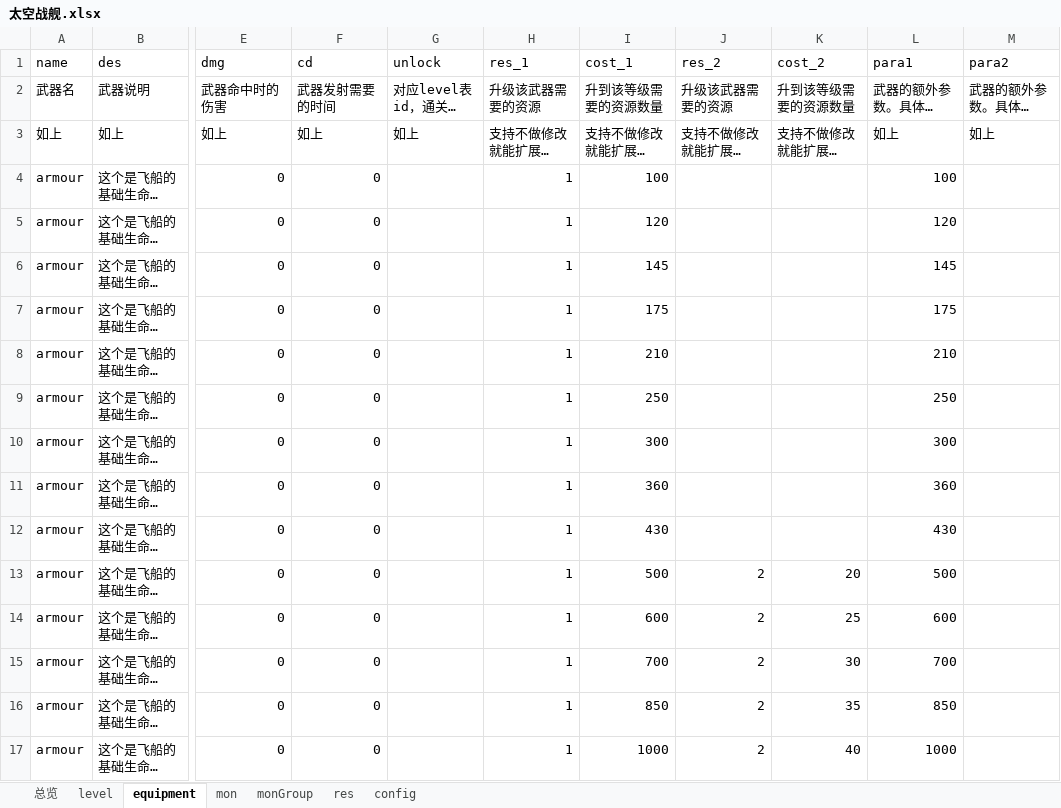
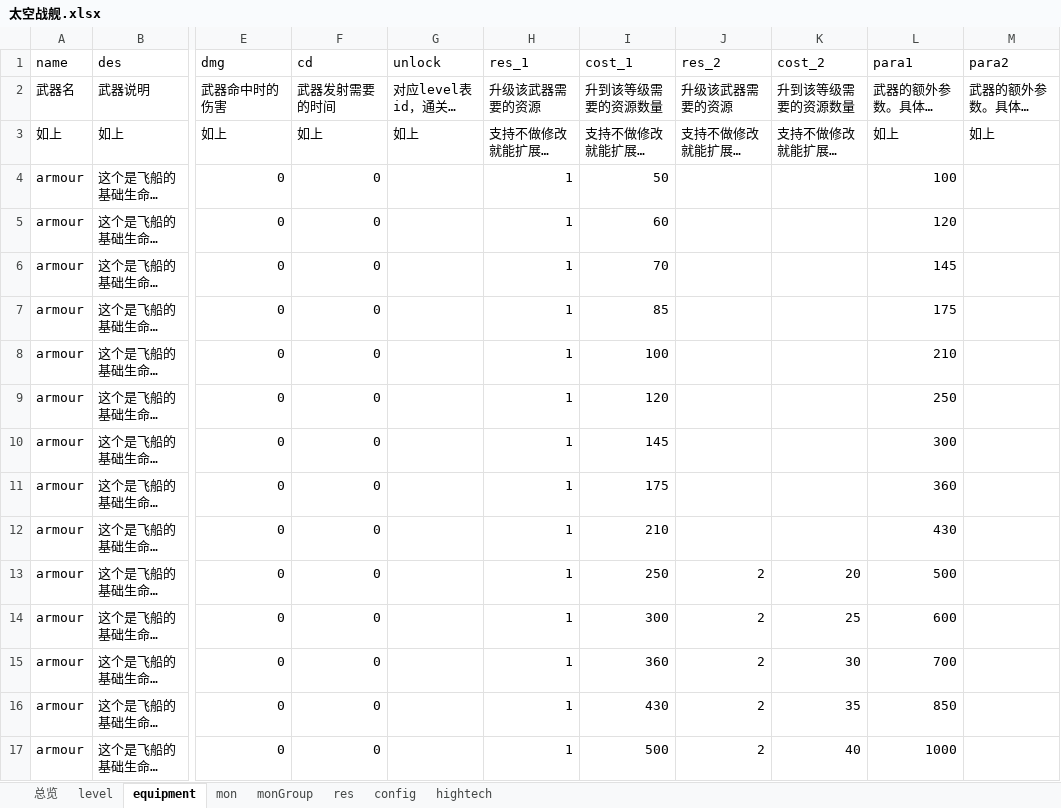
Before and after one commit to rlmclmc2-boop/space_idle, an Excel workbook: 太空战舰.xlsx, sheet equipment, drawn as a sheet; only a part is shown, gaps mark what is left out; long unchanged cells end in …; values as stored, in another font and other column widths than the file's, no borders; the diff covers the shown part only; the diff names each change by its address in the sheet, - before the commit and + after, or states it on an @@ line.

```diff
--- a/太空战舰.xlsx (sheet equipment)
+++ b/太空战舰.xlsx (sheet equipment)
+sheet tab: hightech
-I4 (cost_1): 100
+I4 (cost_1): 50
-I5 (cost_1): 120
+I5 (cost_1): 60
-I6 (cost_1): 145
+I6 (cost_1): 70
-I7 (cost_1): 175
+I7 (cost_1): 85
-I8 (cost_1): 210
+I8 (cost_1): 100
-I9 (cost_1): 250
+I9 (cost_1): 120
-I10 (cost_1): 300
+I10 (cost_1): 145
-I11 (cost_1): 360
+I11 (cost_1): 175
-I12 (cost_1): 430
+I12 (cost_1): 210
-I13 (cost_1): 500
+I13 (cost_1): 250
-I14 (cost_1): 600
+I14 (cost_1): 300
-I15 (cost_1): 700
+I15 (cost_1): 360
-I16 (cost_1): 850
+I16 (cost_1): 430
-I17 (cost_1): 1000
+I17 (cost_1): 500
```
Also changed, not shown: 586 edited cells elsewhere in this sheet, sheet 总览, sheet mon, sheet config, space-battleship/config_excel/config.xlsx, space-battleship/config_excel/level.xlsx, 36 other files.
